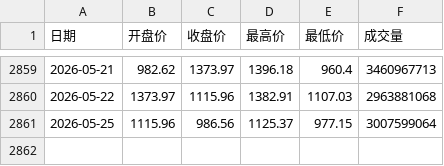
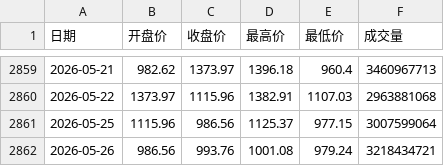
Before and after one commit to KawasakiKusako/kawasakikusako.github.io, a CSV file: generalExp/vix/index.csv, drawn as a sheet; only a part is shown, gaps mark what is left out; the diff names each change by its address in the sheet, - before the commit and + after, or states it on an @@ line.

Commit message:
Update index.csv

```diff
--- a/generalExp/vix/index.csv
+++ b/generalExp/vix/index.csv
+row 2862: 2026-05-26 | 986.56 | 993.76 | 1001.08 | 979.24 | 3218434721
```
